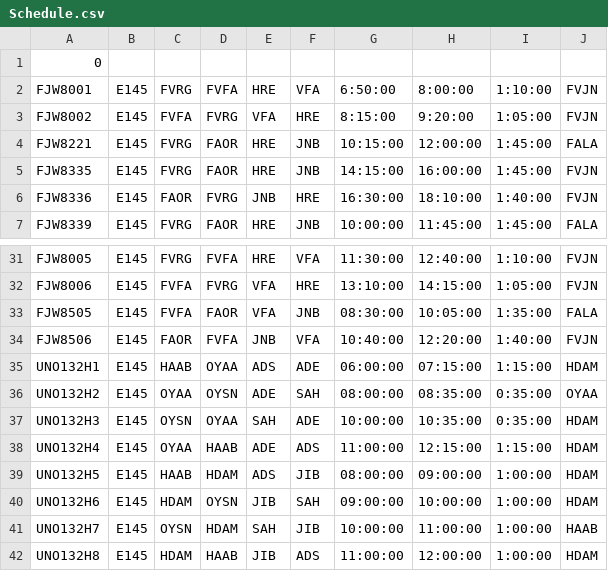
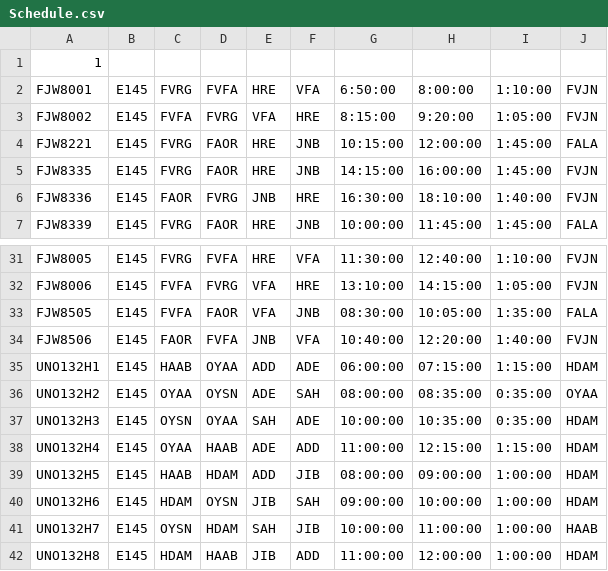
Before and after one commit to Chitsike/Loadsheet, a CSV file: Schedule.csv, drawn as a sheet; only a part is shown, gaps mark what is left out.

Commit message:
Update Schedule.csv

```diff
--- a/Schedule.csv
+++ b/Schedule.csv
@@ -1,2 +1,2 @@
-0
+1
 FJW8001,E145,FVRG,FVFA,HRE,VFA,6:50:00,8:00:00,1:10:00,FVJN,,
@@ -34,9 +34,9 @@ FJW8505,E145,FVFA,FAOR,VFA,JNB,08:30:00,10:05:00,1:35:00,FALA,,
 FJW8506,E145,FAOR,FVFA,JNB,VFA,10:40:00,12:20:00,1:40:00,FVJN,,
-UNO132H1,E145,HAAB,OYAA,ADS,ADE,06:00:00,07:15:00,1:15:00,HDAM,,
+UNO132H1,E145,HAAB,OYAA,ADD,ADE,06:00:00,07:15:00,1:15:00,HDAM,,
 UNO132H2,E145,OYAA,OYSN,ADE,SAH,08:00:00,08:35:00,0:35:00,OYAA,,
 UNO132H3,E145,OYSN,OYAA,SAH,ADE,10:00:00,10:35:00,0:35:00,HDAM,,
-UNO132H4,E145,OYAA,HAAB,ADE,ADS,11:00:00,12:15:00,1:15:00,HDAM,,
-UNO132H5,E145,HAAB,HDAM,ADS,JIB,08:00:00,09:00:00,1:00:00,HDAM,,
+UNO132H4,E145,OYAA,HAAB,ADE,ADD,11:00:00,12:15:00,1:15:00,HDAM,,
+UNO132H5,E145,HAAB,HDAM,ADD,JIB,08:00:00,09:00:00,1:00:00,HDAM,,
 UNO132H6,E145,HDAM,OYSN,JIB,SAH,09:00:00,10:00:00,1:00:00,HDAM,,
 UNO132H7,E145,OYSN,HDAM,SAH,JIB,10:00:00,11:00:00,1:00:00,HAAB,,
-UNO132H8,E145,HDAM,HAAB,JIB,ADS,11:00:00,12:00:00,1:00:00,HDAM,,
+UNO132H8,E145,HDAM,HAAB,JIB,ADD,11:00:00,12:00:00,1:00:00,HDAM,,
```
